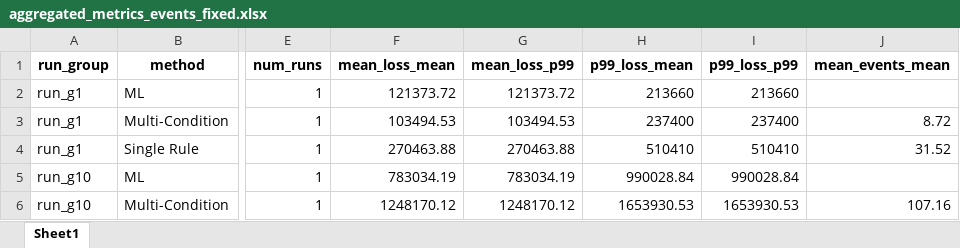
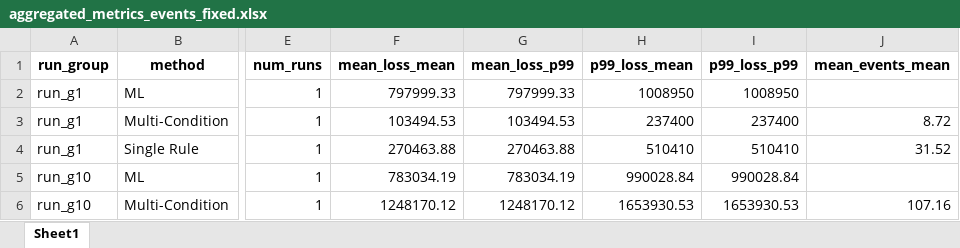
Before and after one commit to aev-suyana/peru_swan, an Excel workbook: results/cv_results/aggregated_metrics_events_fixed.xlsx, sheet Sheet1, drawn as a sheet; only a part is shown, gaps mark what is left out; values as stored, in another font and other column widths than the file's, no borders; the diff covers the shown part only; the diff names each change by its address in the sheet, - before the commit and + after, or states it on an @@ line.

```diff
--- a/results/cv_results/aggregated_metrics_events_fixed.xlsx (sheet Sheet1)
+++ b/results/cv_results/aggregated_metrics_events_fixed.xlsx (sheet Sheet1)
-F2 (mean_loss_mean): 121373.72
+F2 (mean_loss_mean): 797999.33
-G2 (mean_loss_p99): 121373.72
+G2 (mean_loss_p99): 797999.33
-H2 (p99_loss_mean): 213660
+H2 (p99_loss_mean): 1008950
-I2 (p99_loss_p99): 213660
+I2 (p99_loss_p99): 1008950
```
Also changed, not shown: 34 edited cells elsewhere in this sheet, results/cv_results/aep_best_per_run_summary.xlsx, results/cv_results/individual_metrics_events_fixed.xlsx, 15 other files.
